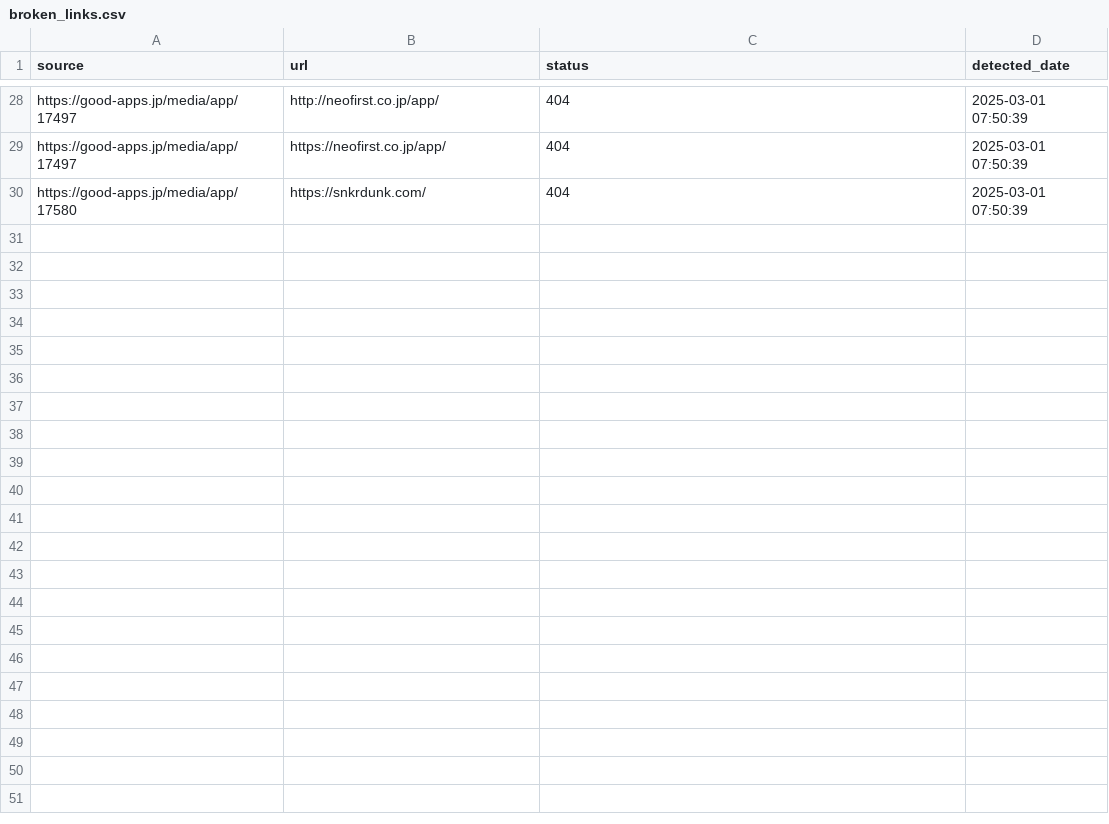
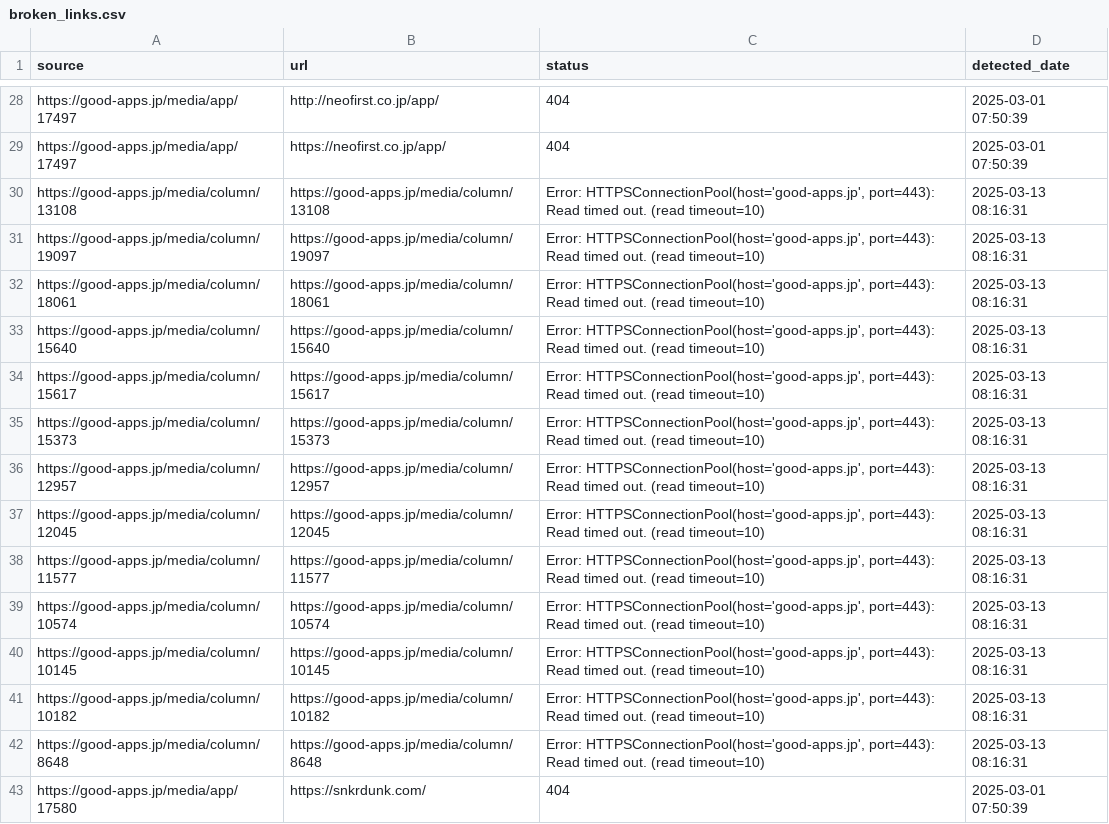
Before and after one commit to niki-nakamura/404-error-handling-and-SEO-optimization, a CSV file: broken_links.csv, drawn as a sheet; only a part is shown, gaps mark what is left out; the diff names each change by its address in the sheet, - before the commit and + after, or states it on an @@ line.

```diff
--- a/broken_links.csv
+++ b/broken_links.csv
+row 30: https://good-apps.jp/media/column/13108 | https://good-apps.jp/media/column/13108 | Error: HTTPSConnectionPool(host='good-apps.jp', port=443): Read timed out. (read timeout=10) | 2025-03-13 08:16:31
+row 31: https://good-apps.jp/media/column/19097 | https://good-apps.jp/media/column/19097 | Error: HTTPSConnectionPool(host='good-apps.jp', port=443): Read timed out. (read timeout=10) | 2025-03-13 08:16:31
+row 32: https://good-apps.jp/media/column/18061 | https://good-apps.jp/media/column/18061 | Error: HTTPSConnectionPool(host='good-apps.jp', port=443): Read timed out. (read timeout=10) | 2025-03-13 08:16:31
+row 33: https://good-apps.jp/media/column/15640 | https://good-apps.jp/media/column/15640 | Error: HTTPSConnectionPool(host='good-apps.jp', port=443): Read timed out. (read timeout=10) | 2025-03-13 08:16:31
+row 34: https://good-apps.jp/media/column/15617 | https://good-apps.jp/media/column/15617 | Error: HTTPSConnectionPool(host='good-apps.jp', port=443): Read timed out. (read timeout=10) | 2025-03-13 08:16:31
+row 35: https://good-apps.jp/media/column/15373 | https://good-apps.jp/media/column/15373 | Error: HTTPSConnectionPool(host='good-apps.jp', port=443): Read timed out. (read timeout=10) | 2025-03-13 08:16:31
+row 36: https://good-apps.jp/media/column/12957 | https://good-apps.jp/media/column/12957 | Error: HTTPSConnectionPool(host='good-apps.jp', port=443): Read timed out. (read timeout=10) | 2025-03-13 08:16:31
+row 37: https://good-apps.jp/media/column/12045 | https://good-apps.jp/media/column/12045 | Error: HTTPSConnectionPool(host='good-apps.jp', port=443): Read timed out. (read timeout=10) | 2025-03-13 08:16:31
+row 38: https://good-apps.jp/media/column/11577 | https://good-apps.jp/media/column/11577 | Error: HTTPSConnectionPool(host='good-apps.jp', port=443): Read timed out. (read timeout=10) | 2025-03-13 08:16:31
+row 39: https://good-apps.jp/media/column/10574 | https://good-apps.jp/media/column/10574 | Error: HTTPSConnectionPool(host='good-apps.jp', port=443): Read timed out. (read timeout=10) | 2025-03-13 08:16:31
+row 40: https://good-apps.jp/media/column/10145 | https://good-apps.jp/media/column/10145 | Error: HTTPSConnectionPool(host='good-apps.jp', port=443): Read timed out. (read timeout=10) | 2025-03-13 08:16:31
+row 41: https://good-apps.jp/media/column/10182 | https://good-apps.jp/media/column/10182 | Error: HTTPSConnectionPool(host='good-apps.jp', port=443): Read timed out. (read timeout=10) | 2025-03-13 08:16:31
+row 42: https://good-apps.jp/media/column/8648 | https://good-apps.jp/media/column/8648 | Error: HTTPSConnectionPool(host='good-apps.jp', port=443): Read timed out. (read timeout=10) | 2025-03-13 08:16:31
```
